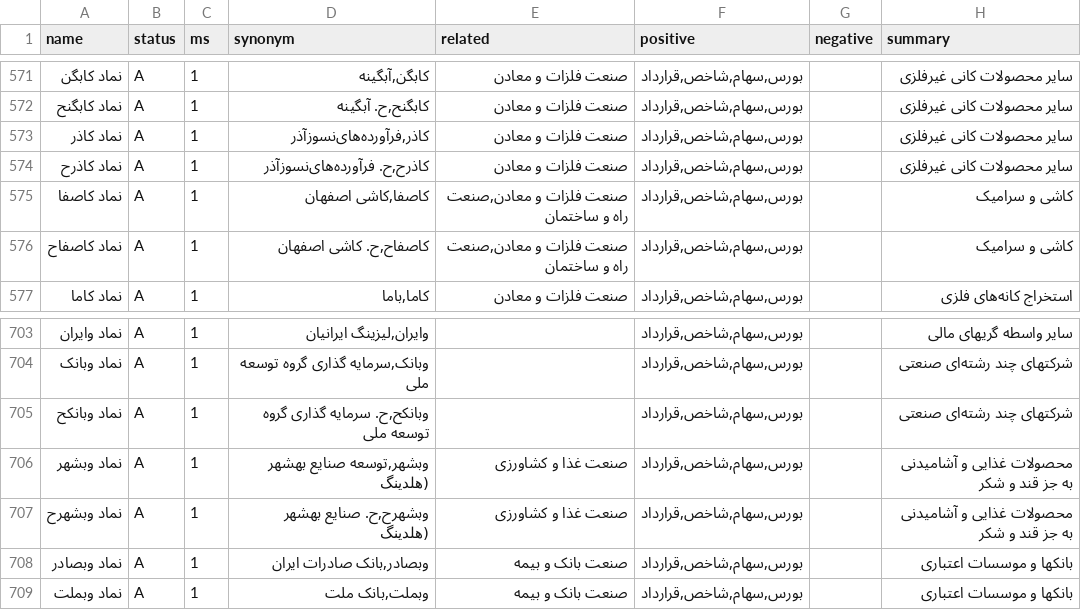
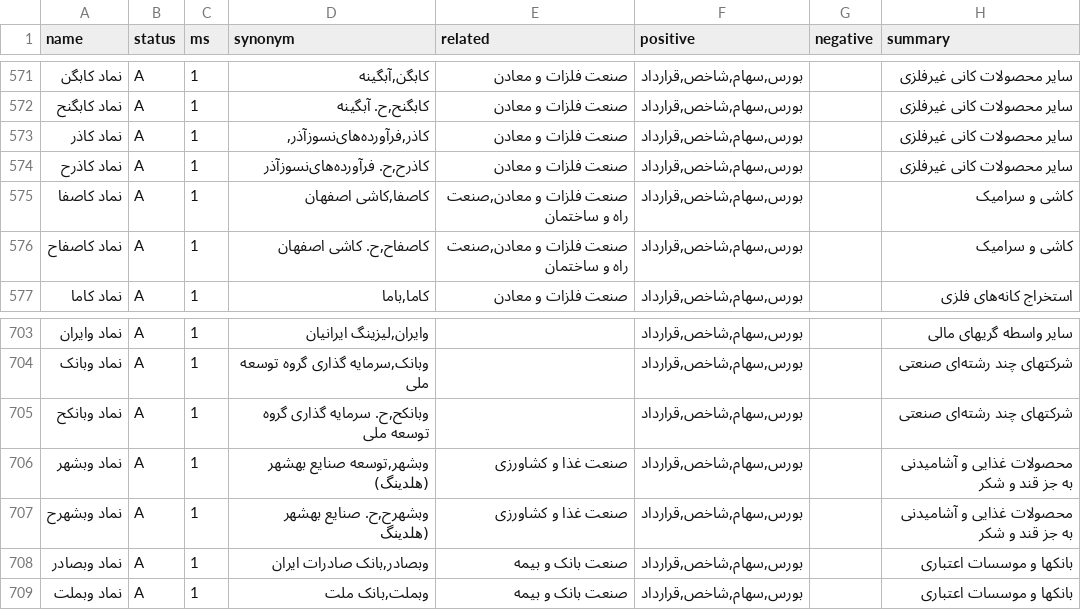
Before and after one commit to ahrajabi/newsbot, a CSV file: entities/entities_list.csv, drawn as a sheet; only a part is shown, gaps mark what is left out; the diff covers the shown part only.

```diff
--- a/entities/entities_list.csv
+++ b/entities/entities_list.csv
@@ -572,3 +572,3 @@ name,status,ms,synonym,related,positive,negative,summary
 نماد کابگنح,A,1,"کابگنح,ح. آبگینه‌",صنعت فلزات و معادن,"بورس,سهام,شاخص,قرارداد",,سایر محصولات کانی غیرفلزی
-نماد کاذر,A,1,"کاذر,فرآورده‌های‌نسوزآذر",صنعت فلزات و معادن,"بورس,سهام,شاخص,قرارداد",,سایر محصولات کانی غیرفلزی
+نماد کاذر,A,1,"کاذر,فرآورده‌های‌نسوزآذر,",صنعت فلزات و معادن,"بورس,سهام,شاخص,قرارداد",,سایر محصولات کانی غیرفلزی
 نماد کاذرح,A,1,"کاذرح,ح. فرآورده‌های‌نسوزآذر",صنعت فلزات و معادن,"بورس,سهام,شاخص,قرارداد",,سایر محصولات کانی غیرفلزی
@@ -705,3 +705,3 @@ name,status,ms,synonym,related,positive,negative,summary
 نماد وبانکح,A,1,"وبانکح,ح. سرمایه گذاری گروه توسعه ملی",,"بورس,سهام,شاخص,قرارداد",,شرکتهای چند رشته‌ای صنعتی
-نماد وبشهر,A,1,"وبشهر,توسعه‌ صنایع‌ بهشهر (هلدینگ",صنعت غذا و کشاورزی,"بورس,سهام,شاخص,قرارداد",,محصولات غذایی و آشامیدنی به جز قند و شکر
+نماد وبشهر,A,1,"وبشهر,توسعه‌ صنایع‌ بهشهر (هلدینگ)",صنعت غذا و کشاورزی,"بورس,سهام,شاخص,قرارداد",,محصولات غذایی و آشامیدنی به جز قند و شکر
 نماد وبشهرح,A,1,"وبشهرح,ح. صنایع‌ بهشهر (هلدینگ",صنعت غذا و کشاورزی,"بورس,سهام,شاخص,قرارداد",,محصولات غذایی و آشامیدنی به جز قند و شکر
```
Also changed, not shown: 18 edited cells elsewhere in this file, 3 other files.
